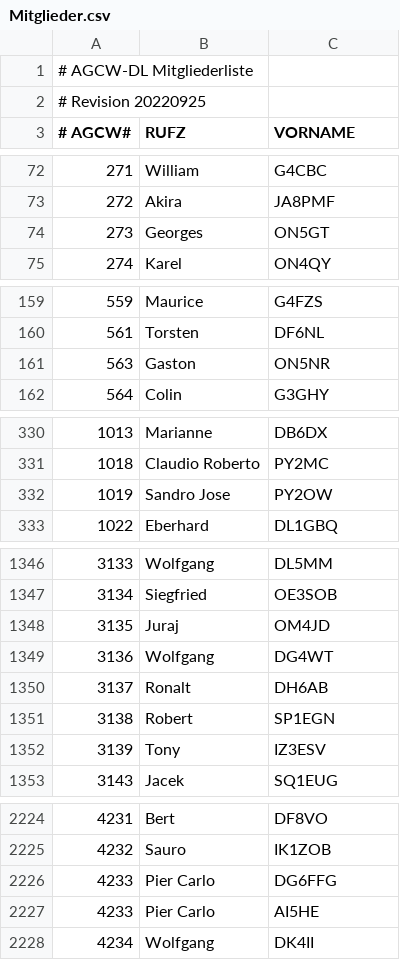
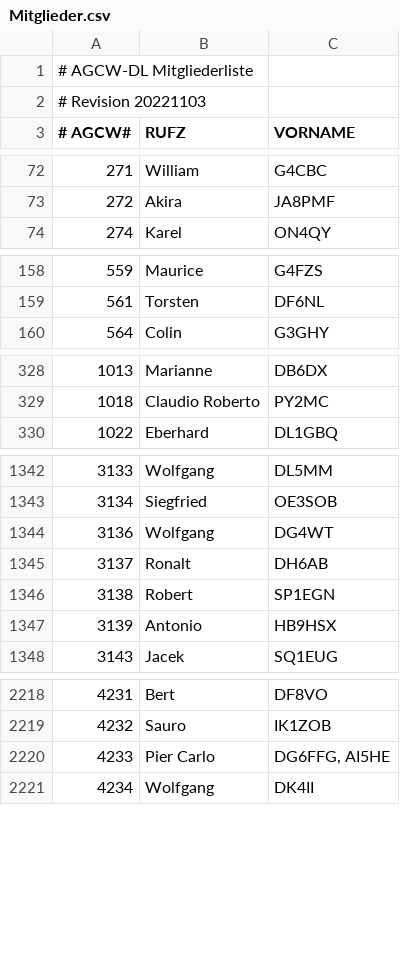
Before and after one commit to bjornekelund/dxlog, a CSV file: agcw/Mitglieder.csv, drawn as a sheet; only a part is shown, gaps mark what is left out; the diff covers the shown part only.

```diff
--- a/agcw/Mitglieder.csv
+++ b/agcw/Mitglieder.csv
@@ -1,3 +1,3 @@
 # AGCW-DL Mitgliederliste;;
-# Revision 20220925;;
+# Revision 20221103;;
 # AGCW#;RUFZ;VORNAME
@@ -73,3 +73,2 @@
 272;Akira;JA8PMF
-273;Georges;ON5GT
 274;Karel;ON4QY
@@ -160,3 +159,2 @@
 561;Torsten;DF6NL
-563;Gaston;ON5NR
 564;Colin;G3GHY
@@ -331,3 +329,2 @@
 1018;Claudio Roberto;PY2MC
-1019;Sandro Jose;PY2OW
 1022;Eberhard;DL1GBQ
@@ -1347,3 +1343,2 @@
 3134;Siegfried;OE3SOB
-3135;Juraj;OM4JD
 3136;Wolfgang;DG4WT
@@ -1351,3 +1346,3 @@
 3138;Robert;SP1EGN
-3139;Tony;IZ3ESV
+3139;Antonio;HB9HSX
 3143;Jacek;SQ1EUG
@@ -2225,4 +2219,3 @@
 4232;Sauro;IK1ZOB
-4233;Pier Carlo;DG6FFG
-4233;Pier Carlo;AI5HE
+4233;Pier Carlo;DG6FFG, AI5HE
 4234;Wolfgang;DK4II
```
Also changed, not shown: 2 added rows, 3 removed rows, 1 moved row and 5 edited cells elsewhere in this file, dig/DIGLISTE.csv, 9 other files.
